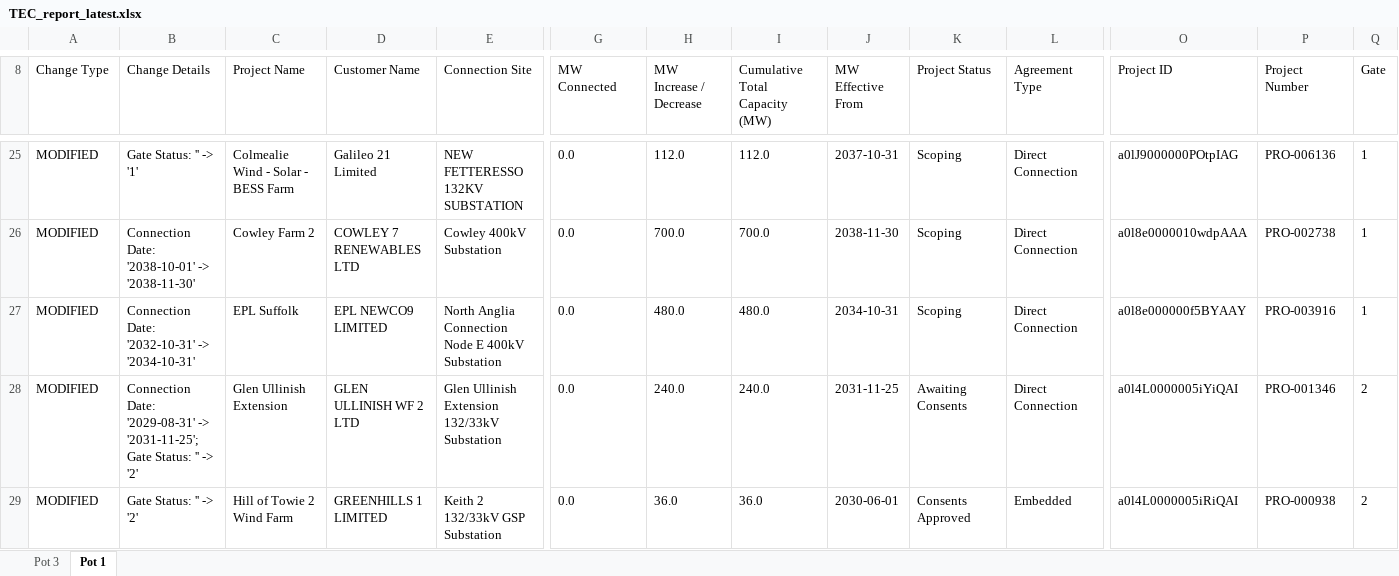
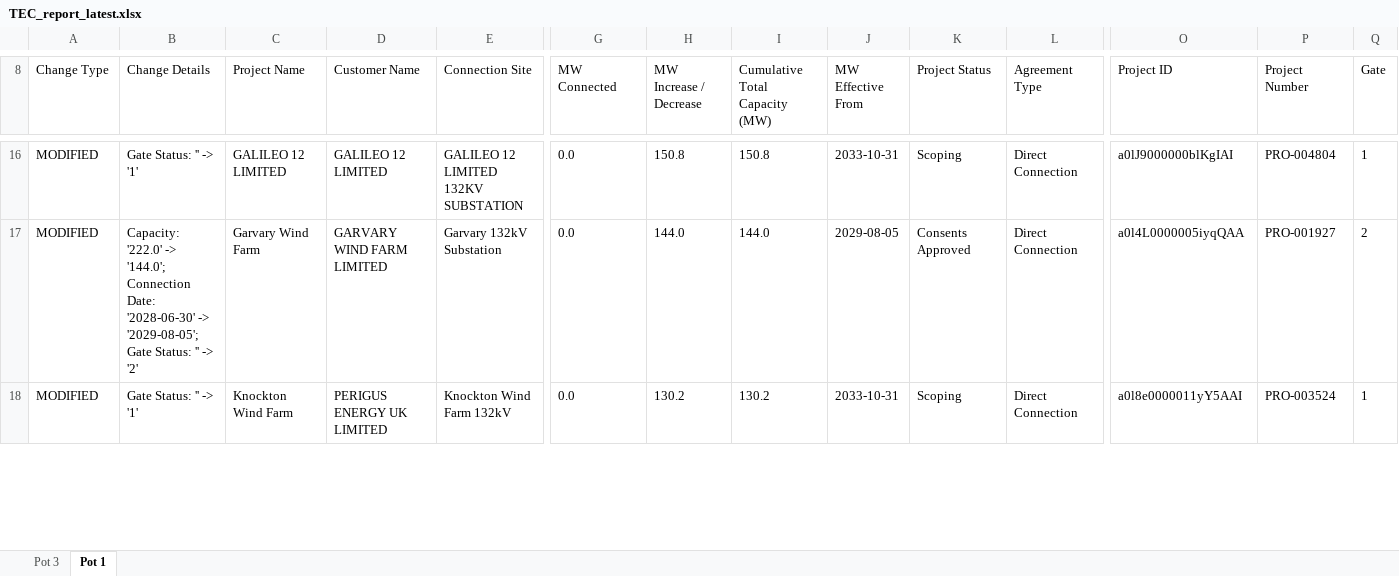
Before and after one commit to edcongreave/TEC-and-4C, an Excel workbook: TEC and 4C/TEC files/TEC_report_latest.xlsx, sheet Pot 1, drawn as a sheet; only a part is shown, gaps mark what is left out; values as stored, in another font and other column widths than the file's, no borders; removed rows and columns are numbered as before the commit, all else as after; rows hold the shown columns only; the diff covers the shown part only; the diff names each change by its address in the sheet, - before the commit and + after, or states it on an @@ line.

```diff
--- a/TEC and 4C/TEC files/TEC_report_latest.xlsx (sheet Pot 1)
+++ b/TEC and 4C/TEC files/TEC_report_latest.xlsx (sheet Pot 1)
-C16 (Project Name): Colmealie Wind - Solar - BESS Farm
+C16 (Project Name): GALILEO 12 LIMITED
-D16 (Customer Name): Galileo 21 Limited
+D16 (Customer Name): GALILEO 12 LIMITED
-E16 (Connection Site): NEW FETTERESSO 132KV SUBSTATION
+E16 (Connection Site): GALILEO 12 LIMITED 132KV SUBSTATION
-H16 (MW Increase / Decrease): 112.0
+H16 (MW Increase / Decrease): 150.8
-I16 (Cumulative Total Capacity (MW)): 112.0
+I16 (Cumulative Total Capacity (MW)): 150.8
-J16 (MW Effective From): 2037-10-31
+J16 (MW Effective From): 2033-10-31
-O16 (Project ID): a0lJ9000000POtpIAG
+O16 (Project ID): a0lJ9000000blKgIAI
-P16 (Project Number): PRO-006136
+P16 (Project Number): PRO-004804
-row 26: MODIFIED | Connection Date: '2038-10-01' -> '2038-11-30' | Cowley Farm 2 | COWLEY 7 RENEWABLES LTD | Cowley 400kV Substation | 0.0 | 700.0 | 700.0 | 2038-11-30 | Scoping | Direct Connection | a0l8e0000010wdpAAA | PRO-002738 | 1
-row 27: MODIFIED | Connection Date: '2032-10-31' -> '2034-10-31' | EPL Suffolk | EPL NEWCO9 LIMITED | North Anglia Connection Node E 400kV Substation | 0.0 | 480.0 | 480.0 | 2034-10-31 | Scoping | Direct Connection | a0l8e000000f5BYAAY | PRO-003916 | 1
-B17 (Change Details): Connection Date: '2029-08-31' -> '2031-11-25'; Gate Status:…
+B17 (Change Details): Capacity: '222.0' -> '144.0'; Connection Date: '2028-06-30' -> '2029-08-05'; Gate Status:…
-C17 (Project Name): Glen Ullinish Extension
+C17 (Project Name): Garvary Wind Farm
-D17 (Customer Name): GLEN ULLINISH WF 2 LTD
+D17 (Customer Name): GARVARY WIND FARM LIMITED
-E17 (Connection Site): Glen Ullinish Extension 132/33kV Substation
+E17 (Connection Site): Garvary 132kV Substation
-H17 (MW Increase / Decrease): 240.0
+H17 (MW Increase / Decrease): 144.0
-I17 (Cumulative Total Capacity (MW)): 240.0
+I17 (Cumulative Total Capacity (MW)): 144.0
-J17 (MW Effective From): 2031-11-25
+J17 (MW Effective From): 2029-08-05
-K17 (Project Status): Awaiting Consents
+K17 (Project Status): Consents Approved
-O17 (Project ID): a0l4L0000005iYiQAI
+O17 (Project ID): a0l4L0000005iyqQAA
-P17 (Project Number): PRO-001346
+P17 (Project Number): PRO-001927
-B18 (Change Details): Gate Status: '' -> '2'
+B18 (Change Details): Gate Status: '' -> '1'
-C18 (Project Name): Hill of Towie 2 Wind Farm
+C18 (Project Name): Knockton Wind Farm
-D18 (Customer Name): GREENHILLS 1 LIMITED
+D18 (Customer Name): PERIGUS ENERGY UK LIMITED
-E18 (Connection Site): Keith 2 132/33kV GSP Substation
+E18 (Connection Site): Knockton Wind Farm 132kV
-H18 (MW Increase / Decrease): 36.0
+H18 (MW Increase / Decrease): 130.2
-I18 (Cumulative Total Capacity (MW)): 36.0
+I18 (Cumulative Total Capacity (MW)): 130.2
-J18 (MW Effective From): 2030-06-01
+J18 (MW Effective From): 2033-10-31
-K18 (Project Status): Consents Approved
+K18 (Project Status): Scoping
-L18 (Agreement Type): Embedded
+L18 (Agreement Type): Direct Connection
-O18 (Project ID): a0l4L0000005iRiQAI
+O18 (Project ID): a0l8e0000011yY5AAI
-P18 (Project Number): PRO-000938
+P18 (Project Number): PRO-003524
-Q18 (Gate): 2
+Q18 (Gate): 1
```
Also changed, not shown: 6 added rows, 14 removed rows and 112 edited cells elsewhere in this sheet, sheet Pot 3, 3 other files.
